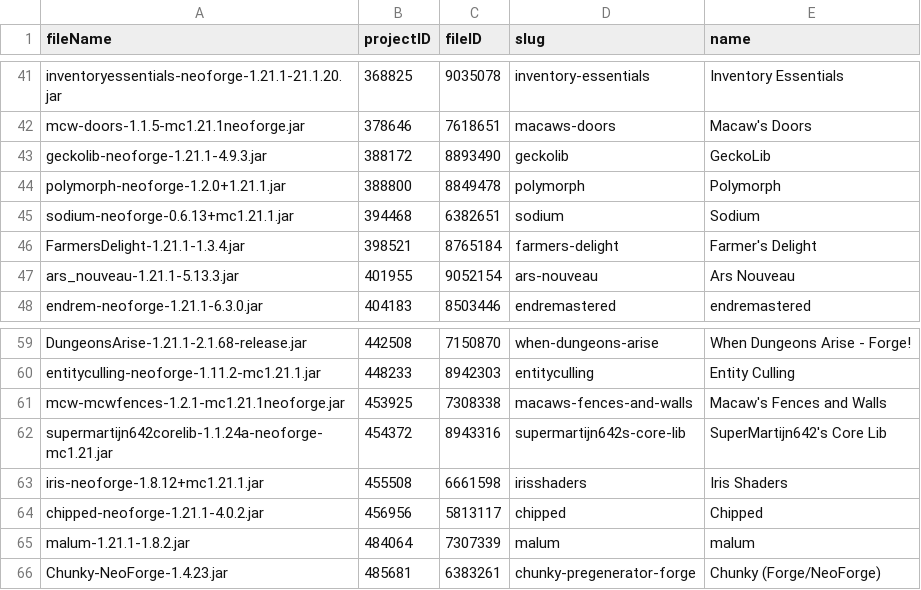
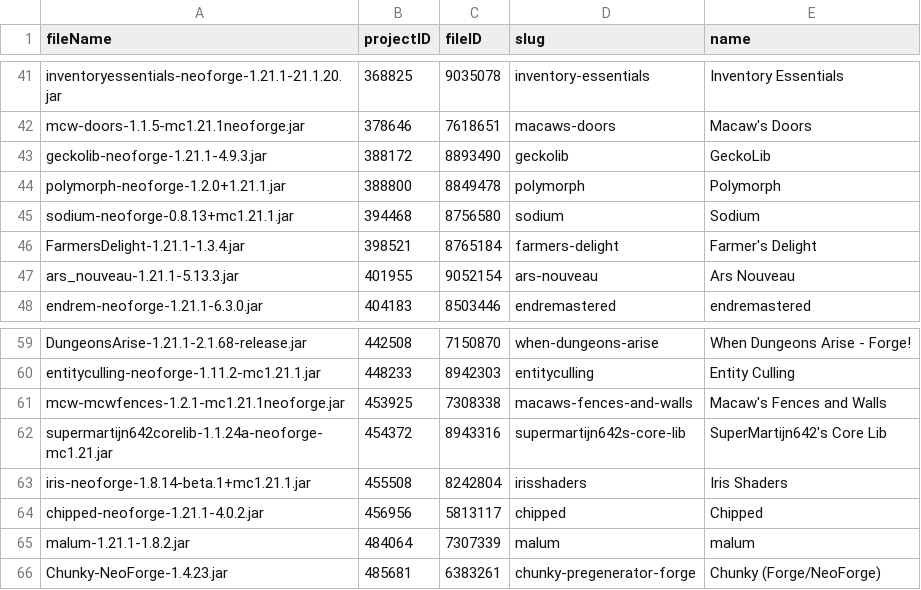
Before and after one commit to YamiKnigth/Oasis, a CSV file: docs/cf-manifest-files.csv, drawn as a sheet; only a part is shown, gaps mark what is left out.

```diff
--- a/docs/cf-manifest-files.csv
+++ b/docs/cf-manifest-files.csv
@@ -44,3 +44,3 @@
 "polymorph-neoforge-1.2.0+1.21.1.jar","388800","8849478","polymorph","Polymorph"
-"sodium-neoforge-0.6.13+mc1.21.1.jar","394468","6382651","sodium","Sodium"
+"sodium-neoforge-0.8.13+mc1.21.1.jar","394468","8756580","sodium","Sodium"
 "FarmersDelight-1.21.1-1.3.4.jar","398521","8765184","farmers-delight","Farmer's Delight"
@@ -62,3 +62,3 @@
 "supermartijn642corelib-1.1.24a-neoforge-mc1.21.jar","454372","8943316","supermartijn642s-core-lib","SuperMartijn642's Core Lib"
-"iris-neoforge-1.8.12+mc1.21.1.jar","455508","6661598","irisshaders","Iris Shaders"
+"iris-neoforge-1.8.14-beta.1+mc1.21.1.jar","455508","8242804","irisshaders","Iris Shaders"
 "chipped-neoforge-1.21.1-4.0.2.jar","456956","5813117","chipped","Chipped"
```
Also changed, not shown: 6 other files.
